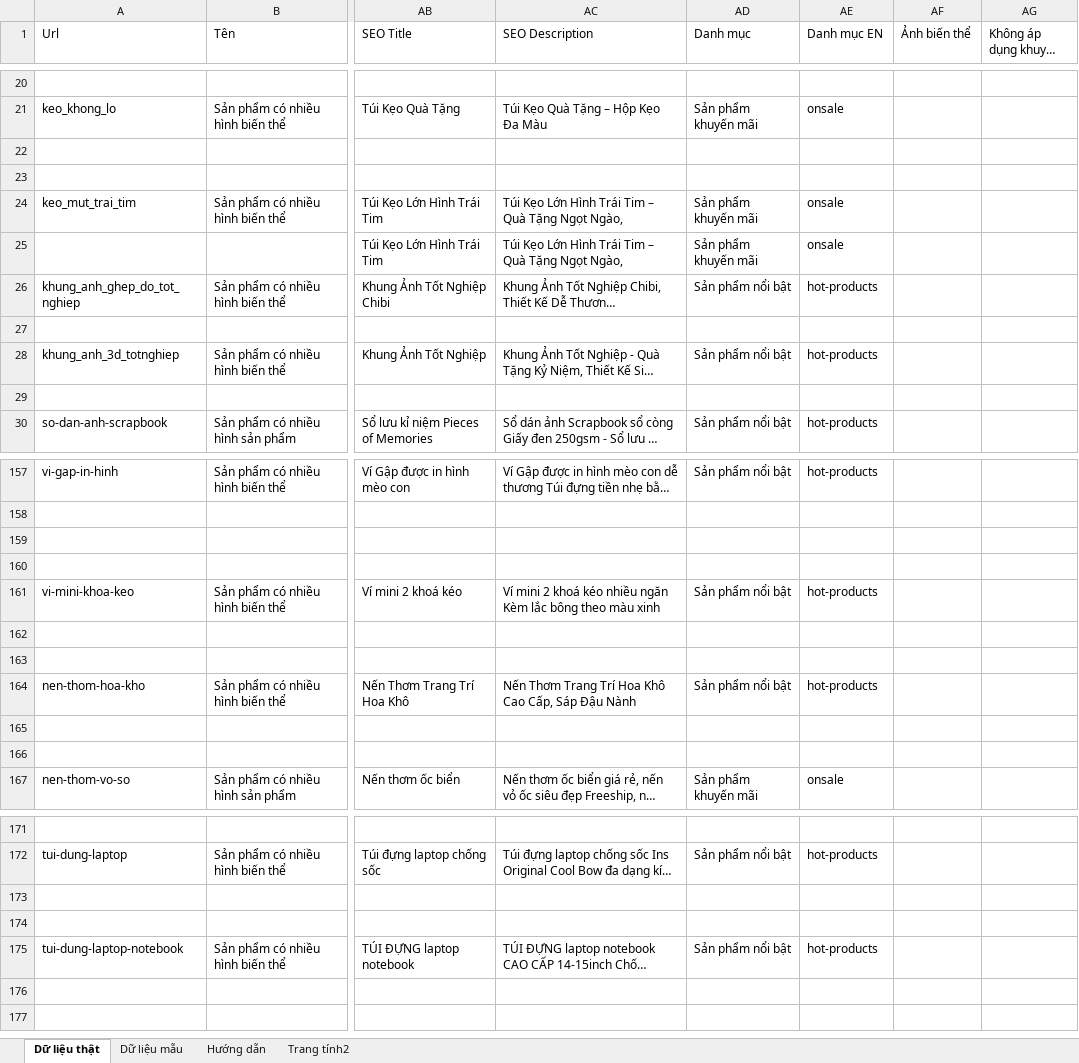
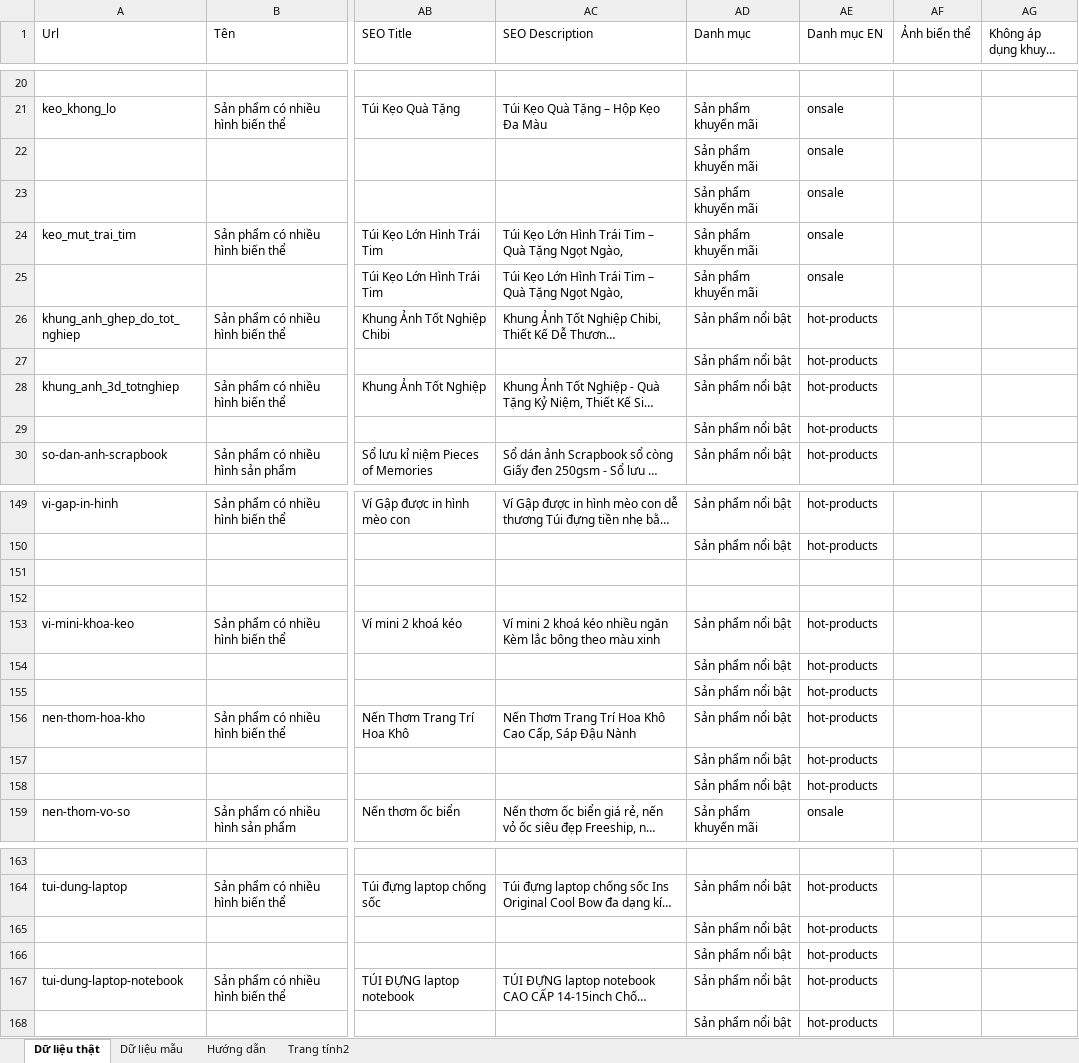
Before and after one commit to NHIHU3110/Gradie, an Excel workbook: Products of Gradie.xlsx, sheet Dữ liệu thật, drawn as a sheet; only a part is shown, gaps mark what is left out; long unchanged cells end in …; values as stored, in another font and other column widths than the file's, no cell formats; charts and pictures not drawn; addresses are those after the commit; the diff covers the shown part only; the diff names each change by its address in the sheet, - before the commit and + after, or states it on an @@ line.

Commit message:
Fix missing product ao_cu_nhan due to empty name column and re-sync

```diff
--- a/Products of Gradie.xlsx (sheet Dữ liệu thật)
+++ b/Products of Gradie.xlsx (sheet Dữ liệu thật)
-AD22:AD23 (Danh mục): (empty)
+AD22:AD23 (Danh mục): Sản phẩm khuyến mãi
-AE22:AE23 (Danh mục EN): (empty)
+AE22:AE23 (Danh mục EN): onsale
-AD27 (Danh mục): (empty)
+AD27 (Danh mục): Sản phẩm nổi bật
-AE27 (Danh mục EN): (empty)
+AE27 (Danh mục EN): hot-products
-AD29 (Danh mục): (empty)
+AD29 (Danh mục): Sản phẩm nổi bật
-AE29 (Danh mục EN): (empty)
+AE29 (Danh mục EN): hot-products
-AD150 (Danh mục): (empty)
+AD150 (Danh mục): Sản phẩm nổi bật
-AE150 (Danh mục EN): (empty)
+AE150 (Danh mục EN): hot-products
-AD154:AD155 (Danh mục): (empty)
+AD154:AD155 (Danh mục): Sản phẩm nổi bật
-AE154:AE155 (Danh mục EN): (empty)
+AE154:AE155 (Danh mục EN): hot-products
-AD157:AD158 (Danh mục): (empty)
+AD157:AD158 (Danh mục): Sản phẩm nổi bật
-AE157:AE158 (Danh mục EN): (empty)
+AE157:AE158 (Danh mục EN): hot-products
-AD165:AD166 (Danh mục): (empty)
+AD165:AD166 (Danh mục): Sản phẩm nổi bật
-AE165:AE166 (Danh mục EN): (empty)
+AE165:AE166 (Danh mục EN): hot-products
-AD168 (Danh mục): (empty)
+AD168 (Danh mục): Sản phẩm nổi bật
-AE168 (Danh mục EN): (empty)
+AE168 (Danh mục EN): hot-products
```
Also changed, not shown: 8 removed rows and 81 edited cells elsewhere in this sheet, cell formats, charts or pictures, 3 other files.
